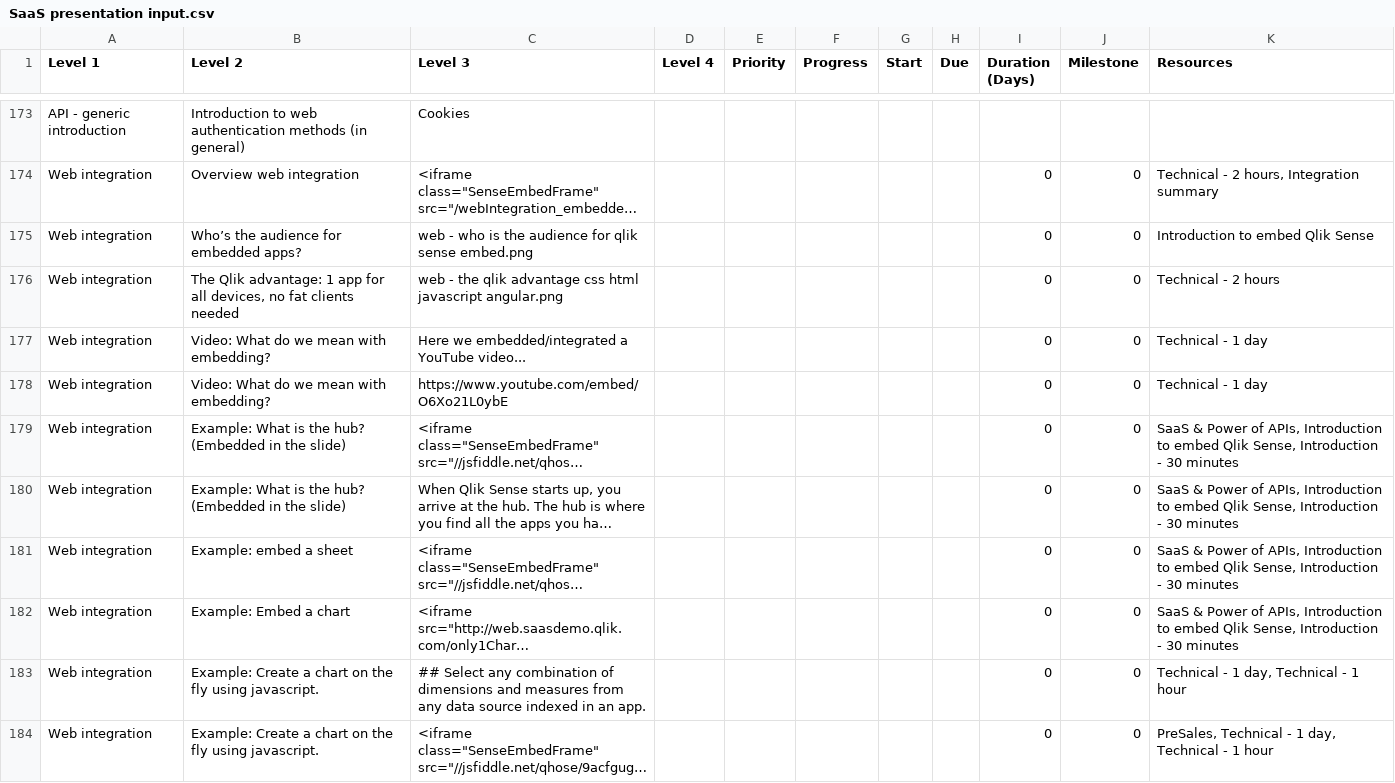
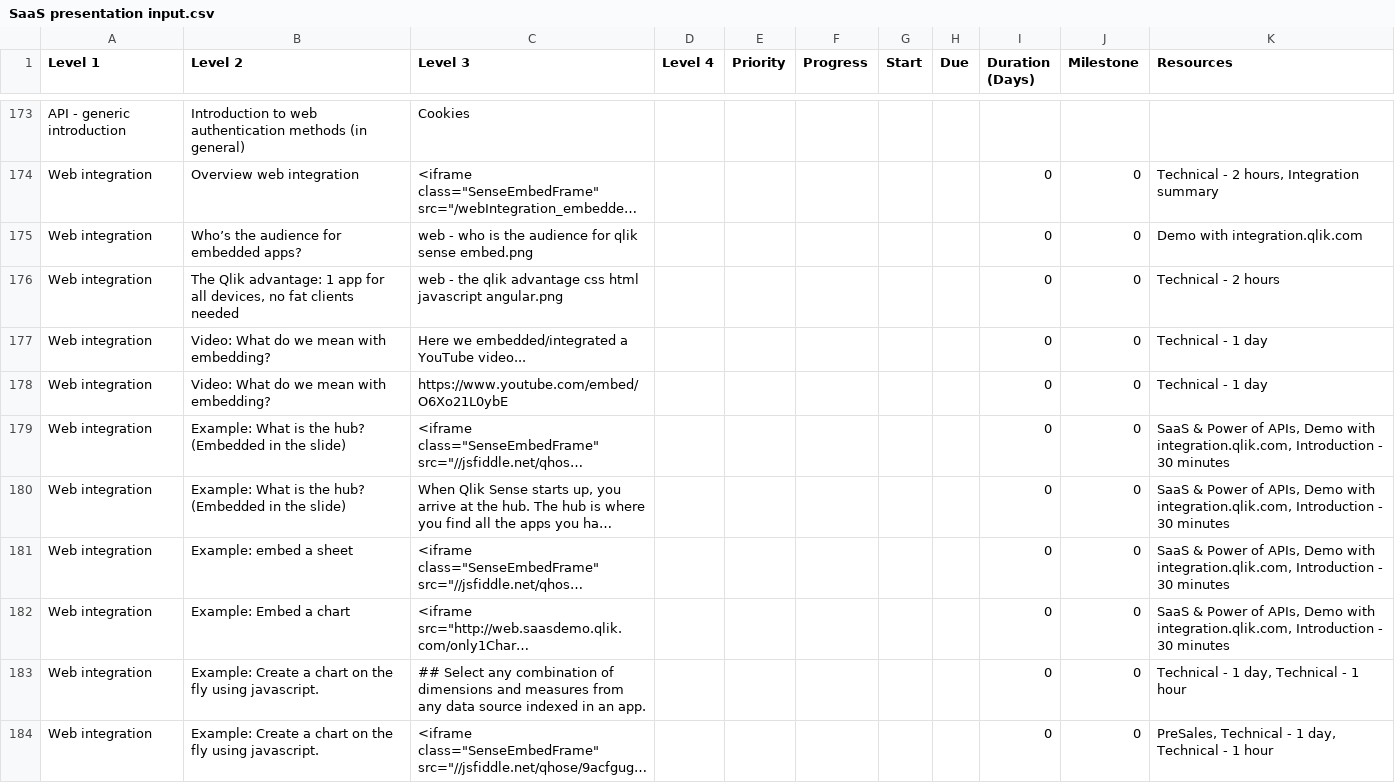
Before and after one commit to QHose/QRSMeteor, a CSV file: Sense Demo materials/SaaS presentation input.csv, drawn as a sheet; only a part is shown, gaps mark what is left out; long unchanged cells end in …; the diff covers the shown part only; the diff names each change by its address in the sheet, - before the commit and + after, or states it on an @@ line.

```diff
--- a/Sense Demo materials/SaaS presentation input.csv
+++ b/Sense Demo materials/SaaS presentation input.csv
-K175 (Resources): Introduction to embed Qlik Sense
+K175 (Resources): Demo with integration.qlik.com
-K179:K182 (Resources): …of APIs, Introduction to embed Qlik Sense, Introduction -…
+K179:K182 (Resources): …of APIs, Demo with integration.qlik.com, Introduction -…
```
Also changed, not shown: 36 edited cells elsewhere in this file.
